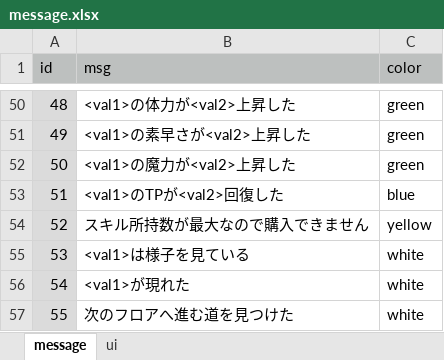
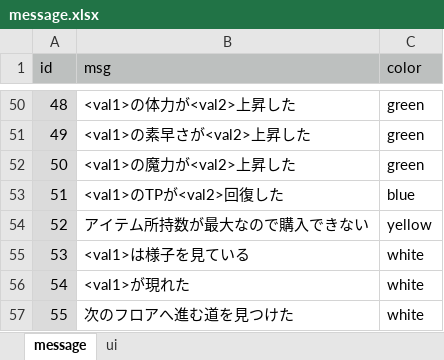
Before and after one commit to syun77/FlixelGames, an Excel workbook: OneWayRPG3/docs/message.xlsx, sheet message, drawn as a sheet; only a part is shown, gaps mark what is left out; values as stored, in another font and other column widths than the file's, no borders; the diff names each change by its address in the sheet, - before the commit and + after, or states it on an @@ line.

```diff
--- a/OneWayRPG3/docs/message.xlsx (sheet message)
+++ b/OneWayRPG3/docs/message.xlsx (sheet message)
-B54 (msg): スキル所持数が最大なので購入できません
+B54 (msg): アイテム所持数が最大なので購入できない
```
Also changed, not shown: 2 other files.
